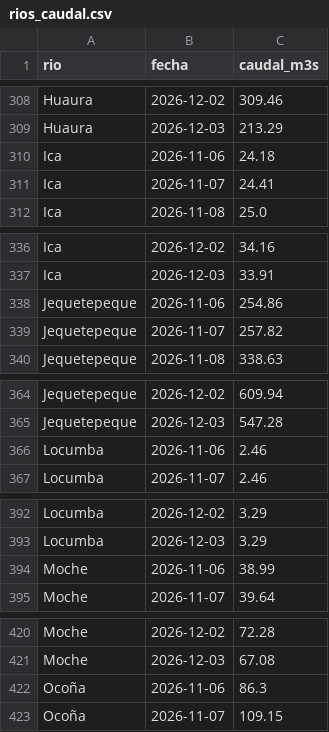
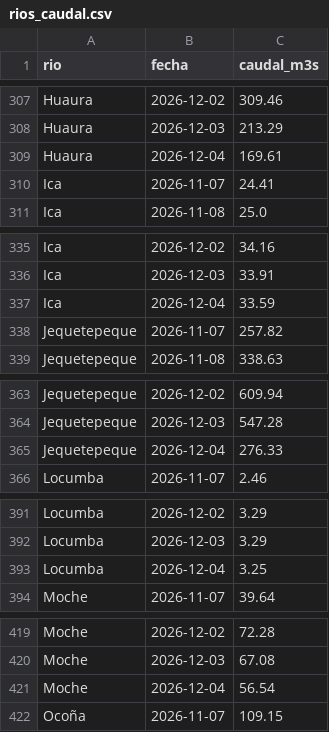
Before and after one commit to MarciaShapiama/iapn-inei, a CSV file: data/rios_caudal.csv, drawn as a sheet; only a part is shown, gaps mark what is left out; the diff covers the shown part only.

```diff
--- a/data/rios_caudal.csv
+++ b/data/rios_caudal.csv
@@ -309,3 +308,3 @@ Huaura,2026-12-02,309.46
 Huaura,2026-12-03,213.29
-Ica,2026-11-06,24.18
+Huaura,2026-12-04,169.61
 Ica,2026-11-07,24.41
@@ -337,3 +336,3 @@ Ica,2026-12-02,34.16
 Ica,2026-12-03,33.91
-Jequetepeque,2026-11-06,254.86
+Ica,2026-12-04,33.59
 Jequetepeque,2026-11-07,257.82
@@ -365,3 +364,3 @@ Jequetepeque,2026-12-02,609.94
 Jequetepeque,2026-12-03,547.28
-Locumba,2026-11-06,2.46
+Jequetepeque,2026-12-04,276.33
 Locumba,2026-11-07,2.46
@@ -393,3 +392,3 @@ Locumba,2026-12-02,3.29
 Locumba,2026-12-03,3.29
-Moche,2026-11-06,38.99
+Locumba,2026-12-04,3.25
 Moche,2026-11-07,39.64
@@ -421,3 +420,3 @@ Moche,2026-12-02,72.28
 Moche,2026-12-03,67.08
-Ocoña,2026-11-06,86.3
+Moche,2026-12-04,56.54
 Ocoña,2026-11-07,109.15
```
Also changed, not shown: 22 added rows and 22 removed rows elsewhere in this file, data/zonas_lluvia.csv, 21 other files.
